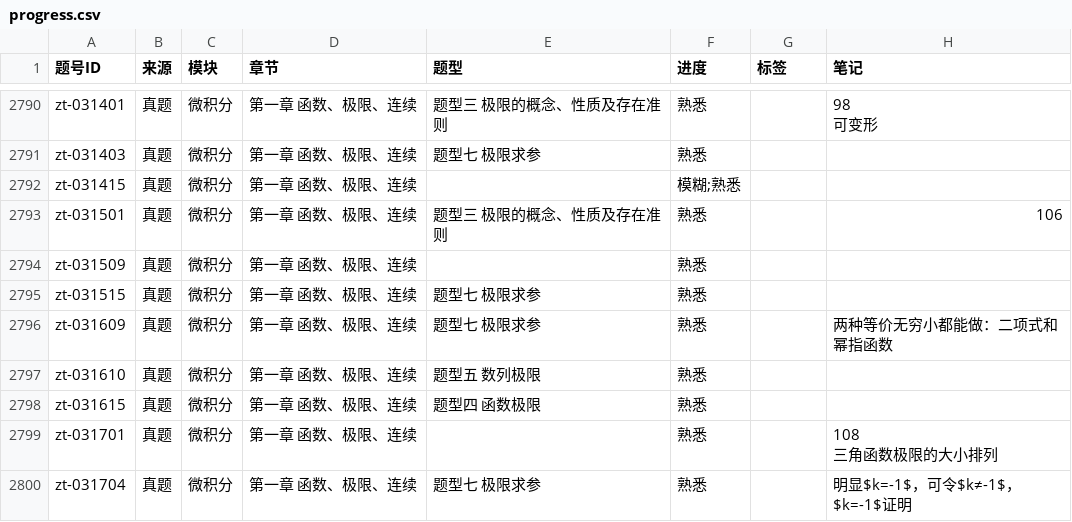
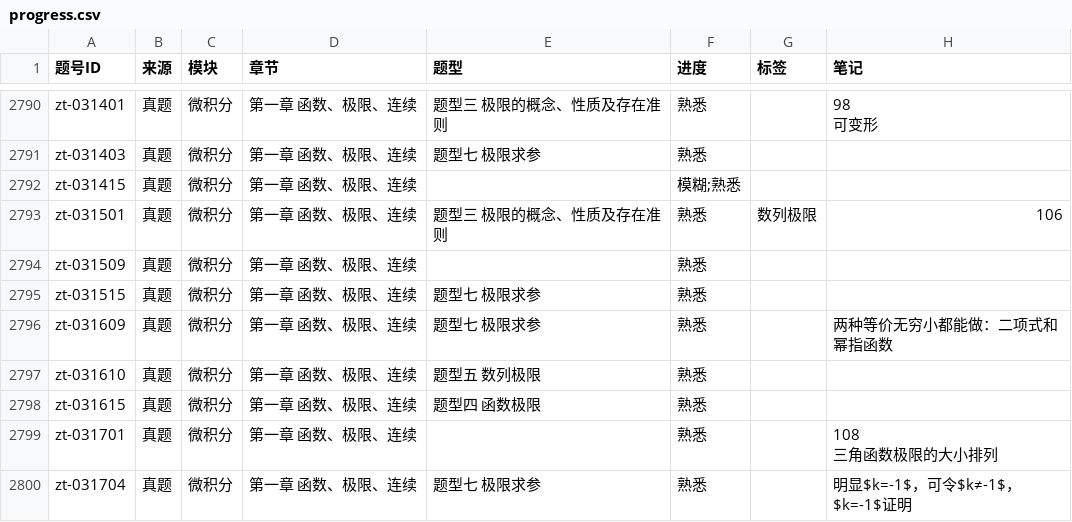
Before and after one commit to gitbuggi/math--, a CSV file: progress.csv, drawn as a sheet; only a part is shown, gaps mark what is left out.

Commit message:
Auto update progress via Web UI

```diff
--- a/progress.csv
+++ b/progress.csv
@@ -2943,3 +2943,3 @@ zt-031403,真题,微积分,第一章 函数、极限、连续,题型七 极限
 zt-031415,真题,微积分,第一章 函数、极限、连续,,模糊;熟悉,,
-zt-031501,真题,微积分,第一章 函数、极限、连续,题型三 极限的概念、性质及存在准则,熟悉,,106
+zt-031501,真题,微积分,第一章 函数、极限、连续,题型三 极限的概念、性质及存在准则,熟悉,数列极限,106
 zt-031509,真题,微积分,第一章 函数、极限、连续,,熟悉,,
```
